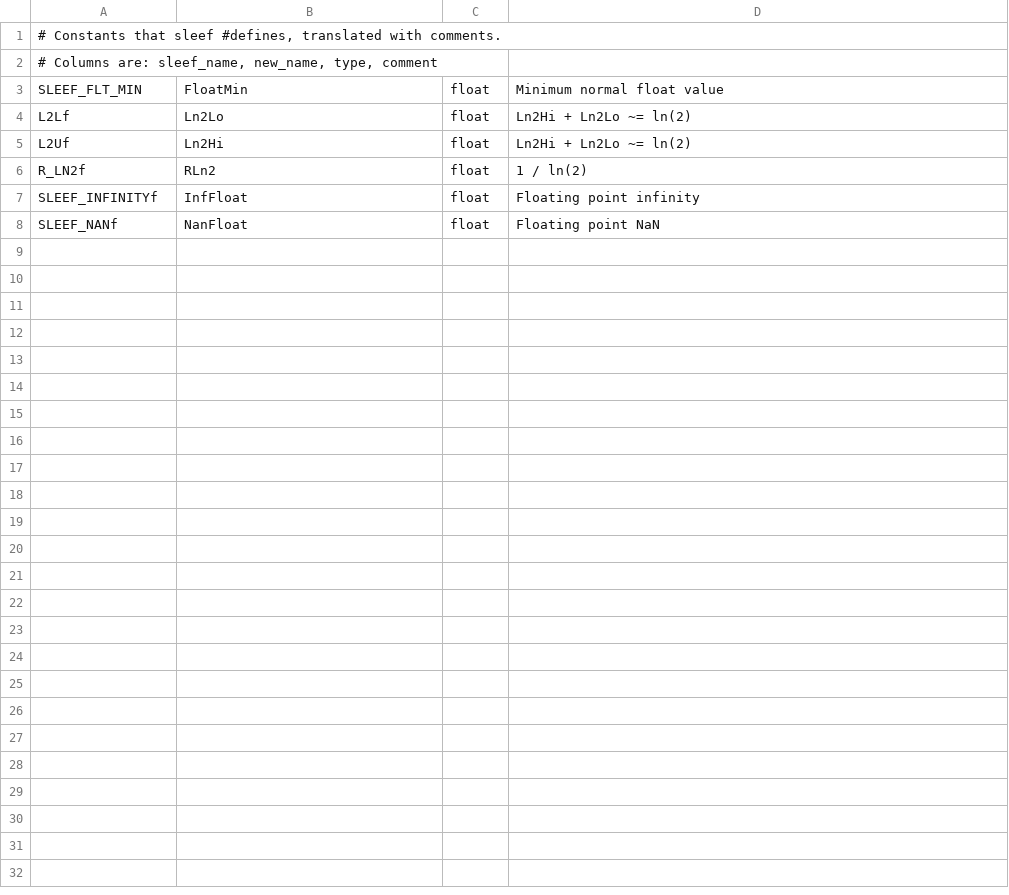
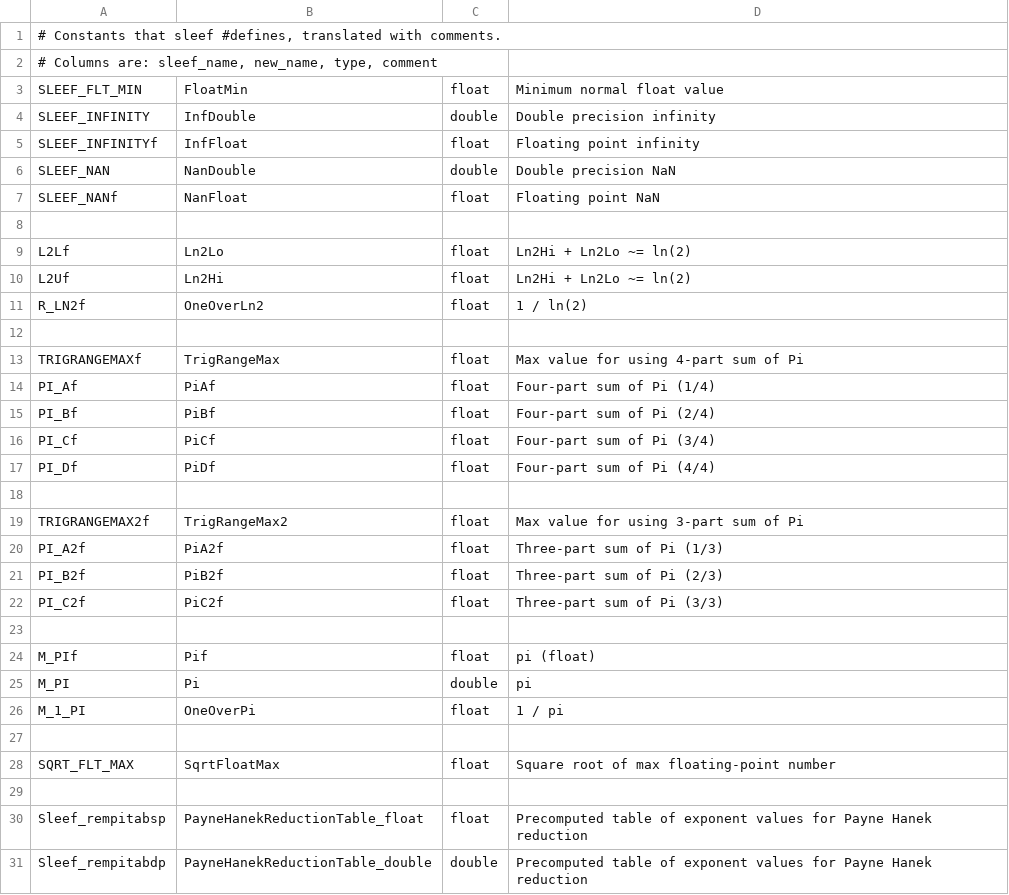
Before and after one commit to bnprks/highway-sleef, a TSV file: src/gen-bindings/rename_data/constant_renames.tsv, drawn as a sheet.

```diff
--- a/src/gen-bindings/rename_data/constant_renames.tsv
+++ b/src/gen-bindings/rename_data/constant_renames.tsv
@@ -3,6 +3,29 @@
 SLEEF_FLT_MIN	FloatMin	float	Minimum normal float value
+SLEEF_INFINITY	InfDouble	double	Double precision infinity
+SLEEF_INFINITYf	InfFloat	float	Floating point infinity
+SLEEF_NAN	NanDouble	double	Double precision NaN
+SLEEF_NANf	NanFloat	float	Floating point NaN
+
 L2Lf	Ln2Lo	float	Ln2Hi + Ln2Lo ~= ln(2)
 L2Uf	Ln2Hi	float	Ln2Hi + Ln2Lo ~= ln(2)
-R_LN2f	RLn2	float	1 / ln(2)
-SLEEF_INFINITYf	InfFloat	float	Floating point infinity
-SLEEF_NANf	NanFloat	float	Floating point NaN
+R_LN2f	OneOverLn2	float	1 / ln(2)
+
+TRIGRANGEMAXf	TrigRangeMax	float	Max value for using 4-part sum of Pi
+PI_Af	PiAf	float	Four-part sum of Pi (1/4)
+PI_Bf	PiBf	float	Four-part sum of Pi (2/4)
+PI_Cf	PiCf	float	Four-part sum of Pi (3/4)
+PI_Df	PiDf	float	Four-part sum of Pi (4/4)
+
+TRIGRANGEMAX2f	TrigRangeMax2	float	Max value for using 3-part sum of Pi
+PI_A2f	PiA2f	float	Three-part sum of Pi (1/3)
+PI_B2f	PiB2f	float	Three-part sum of Pi (2/3)
+PI_C2f	PiC2f	float	Three-part sum of Pi (3/3)
+
+M_PIf	Pif	float	pi (float)
+M_PI	Pi	double	pi
+M_1_PI	OneOverPi	float	1 / pi
+
+SQRT_FLT_MAX	SqrtFloatMax	float	Square root of max floating-point number
+
+Sleef_rempitabsp	PayneHanekReductionTable_float	float	Precomputed table of exponent values for Payne Hanek reduction
+Sleef_rempitabdp	PayneHanekReductionTable_double	double	Precomputed table of exponent values for Payne Hanek reduction
```
Also changed, not shown: src/gen-bindings/rename_data/function_renames.tsv, src/gen-bindings/rename_data/simd_ops.tsv, 9 other files.
